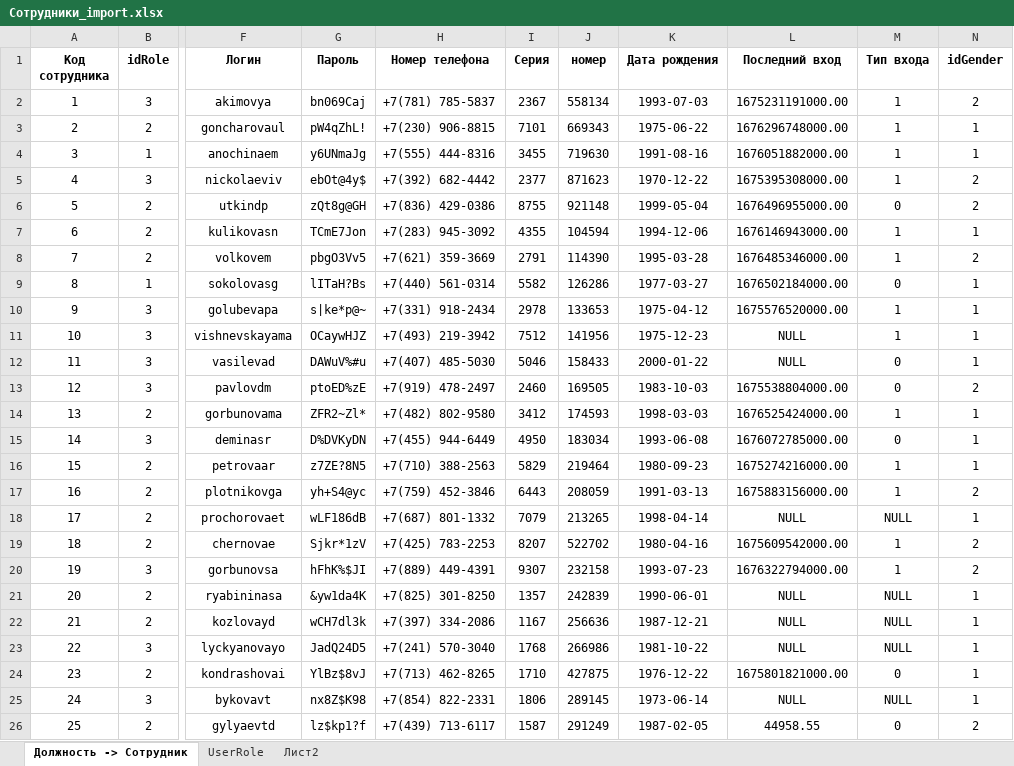
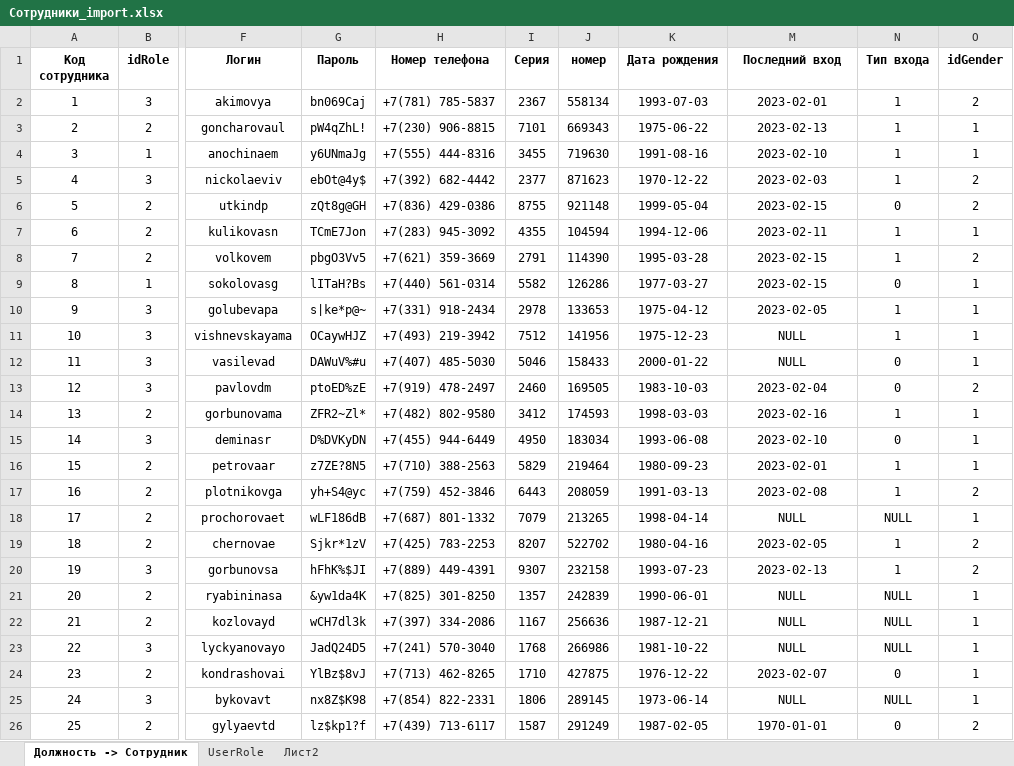
Before and after one commit to Vadimiliano/KT4_Gaidarzhi_Vadim-ISP-431, an Excel workbook: Сотрудники_import.xlsx, sheet Должность -> Сотрудник, drawn as a sheet; only a part is shown, gaps mark what is left out; values as stored, in another font and other column widths than the file's, no borders; addresses are those after the commit; the diff names each change by its address in the sheet, - before the commit and + after, or states it on an @@ line.

```diff
--- a/Сотрудники_import.xlsx (sheet Должность -> Сотрудник)
+++ b/Сотрудники_import.xlsx (sheet Должность -> Сотрудник)
-M2 (Последний вход): 1675231191000.00
+M2 (Последний вход): 2023-02-01
-M3 (Последний вход): 1676296748000.00
+M3 (Последний вход): 2023-02-13
-M4 (Последний вход): 1676051882000.00
+M4 (Последний вход): 2023-02-10
-M5 (Последний вход): 1675395308000.00
+M5 (Последний вход): 2023-02-03
-M6 (Последний вход): 1676496955000.00
+M6 (Последний вход): 2023-02-15
-M7 (Последний вход): 1676146943000.00
+M7 (Последний вход): 2023-02-11
-M8 (Последний вход): 1676485346000.00
+M8 (Последний вход): 2023-02-15
-M9 (Последний вход): 1676502184000.00
+M9 (Последний вход): 2023-02-15
-M10 (Последний вход): 1675576520000.00
+M10 (Последний вход): 2023-02-05
-M13 (Последний вход): 1675538804000.00
+M13 (Последний вход): 2023-02-04
-M14 (Последний вход): 1676525424000.00
+M14 (Последний вход): 2023-02-16
-M15 (Последний вход): 1676072785000.00
+M15 (Последний вход): 2023-02-10
-M16 (Последний вход): 1675274216000.00
+M16 (Последний вход): 2023-02-01
-M17 (Последний вход): 1675883156000.00
+M17 (Последний вход): 2023-02-08
-M19 (Последний вход): 1675609542000.00
+M19 (Последний вход): 2023-02-05
-M20 (Последний вход): 1676322794000.00
+M20 (Последний вход): 2023-02-13
-M24 (Последний вход): 1675801821000.00
+M24 (Последний вход): 2023-02-07
-M26 (Последний вход): 44958.55
+M26 (Последний вход): 1970-01-01
```
Also changed, not shown: formulas that keep their value, 45 other files.
